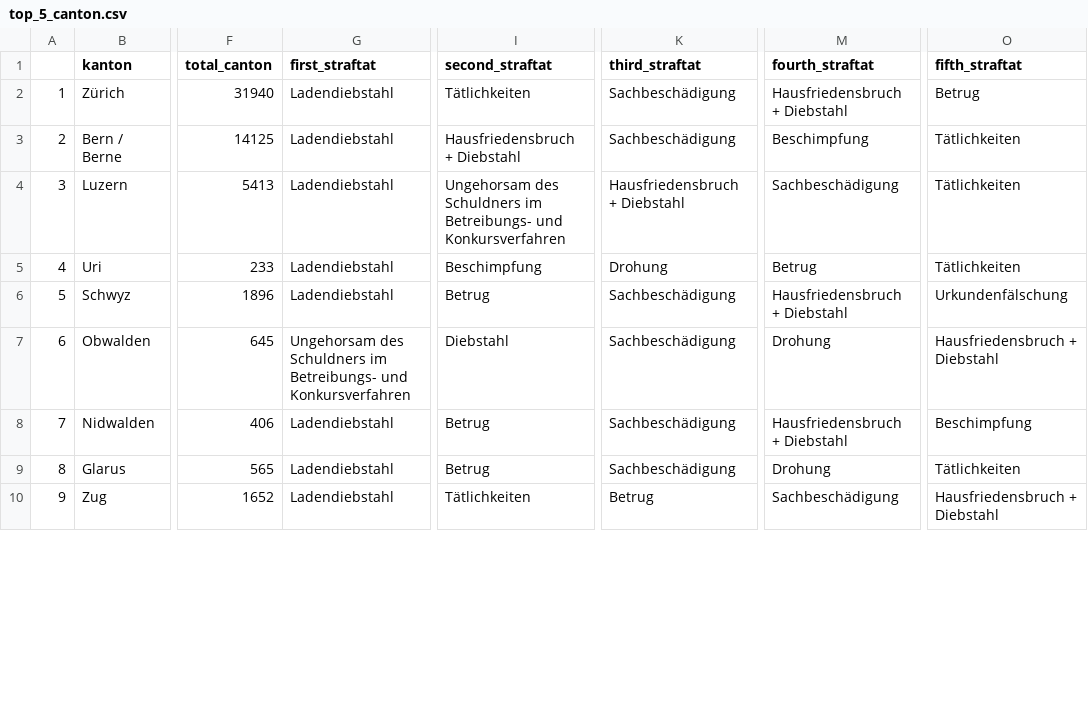
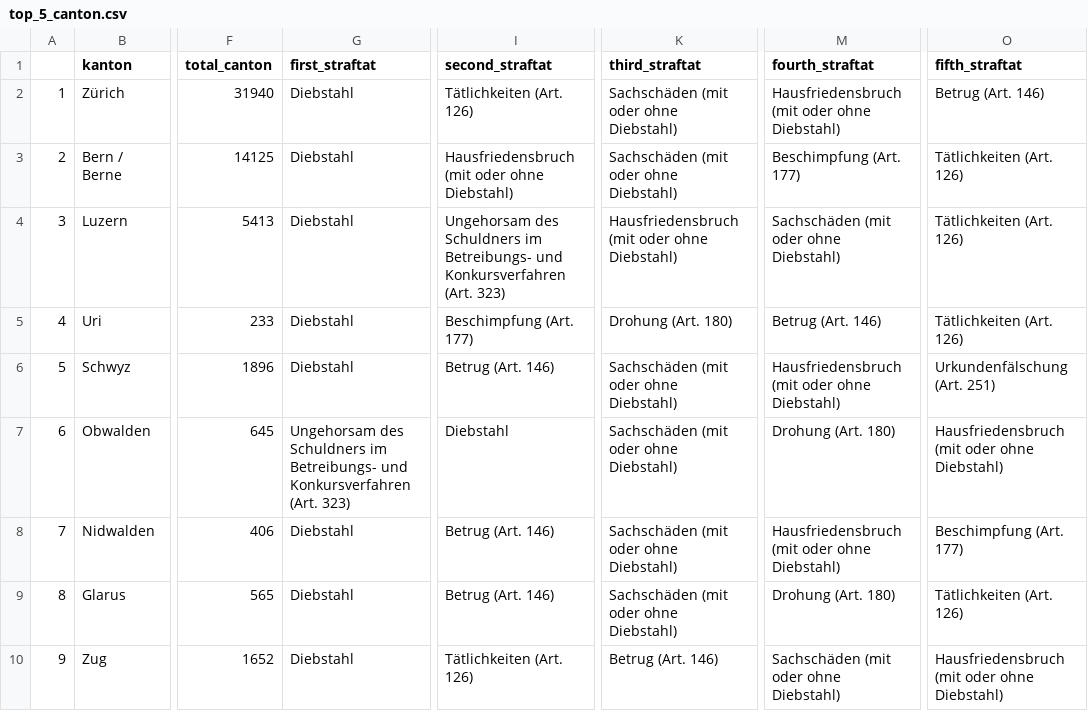
Before and after one commit to vey83/crimi, a CSV file: top_5_canton.csv, drawn as a sheet; only a part is shown, gaps mark what is left out; the diff covers the shown part only; the diff names each change by its address in the sheet, - before the commit and + after, or states it on an @@ line.

Commit message:
Art. 139 et co. unifiés en D

```diff
--- a/top_5_canton.csv
+++ b/top_5_canton.csv
-G2:G6 (first_straftat): Ladendiebstahl
+G2:G6 (first_straftat): Diebstahl
-I2 (second_straftat): Tätlichkeiten
+I2 (second_straftat): Tätlichkeiten (Art. 126)
-K2:K3 (third_straftat): Sachbeschädigung
+K2:K3 (third_straftat): Sachschäden (mit oder ohne Diebstahl)
-M2 (fourth_straftat): Hausfriedensbruch + Diebstahl
+M2 (fourth_straftat): Hausfriedensbruch (mit oder ohne Diebstahl)
-O2 (fifth_straftat): Betrug
+O2 (fifth_straftat): Betrug (Art. 146)
-I3 (second_straftat): Hausfriedensbruch + Diebstahl
+I3 (second_straftat): Hausfriedensbruch (mit oder ohne Diebstahl)
-M3 (fourth_straftat): Beschimpfung
+M3 (fourth_straftat): Beschimpfung (Art. 177)
-O3:O5 (fifth_straftat): Tätlichkeiten
+O3:O5 (fifth_straftat): Tätlichkeiten (Art. 126)
-I4 (second_straftat): …und Konkursverfahren
+I4 (second_straftat): …und Konkursverfahren (Art. 323)
-K4 (third_straftat): Hausfriedensbruch + Diebstahl
+K4 (third_straftat): Hausfriedensbruch (mit oder ohne Diebstahl)
-M4 (fourth_straftat): Sachbeschädigung
+M4 (fourth_straftat): Sachschäden (mit oder ohne Diebstahl)
-I5 (second_straftat): Beschimpfung
+I5 (second_straftat): Beschimpfung (Art. 177)
-K5 (third_straftat): Drohung
+K5 (third_straftat): Drohung (Art. 180)
-M5 (fourth_straftat): Betrug
+M5 (fourth_straftat): Betrug (Art. 146)
-I6 (second_straftat): Betrug
+I6 (second_straftat): Betrug (Art. 146)
-K6:K9 (third_straftat): Sachbeschädigung
+K6:K9 (third_straftat): Sachschäden (mit oder ohne Diebstahl)
-M6 (fourth_straftat): Hausfriedensbruch + Diebstahl
+M6 (fourth_straftat): Hausfriedensbruch (mit oder ohne Diebstahl)
-O6 (fifth_straftat): Urkundenfälschung
+O6 (fifth_straftat): Urkundenfälschung (Art. 251)
-G7 (first_straftat): …und Konkursverfahren
+G7 (first_straftat): …und Konkursverfahren (Art. 323)
-M7 (fourth_straftat): Drohung
+M7 (fourth_straftat): Drohung (Art. 180)
-O7 (fifth_straftat): Hausfriedensbruch + Diebstahl
+O7 (fifth_straftat): Hausfriedensbruch (mit oder ohne Diebstahl)
-G8:G10 (first_straftat): Ladendiebstahl
+G8:G10 (first_straftat): Diebstahl
-I8:I9 (second_straftat): Betrug
+I8:I9 (second_straftat): Betrug (Art. 146)
-M8 (fourth_straftat): Hausfriedensbruch + Diebstahl
+M8 (fourth_straftat): Hausfriedensbruch (mit oder ohne Diebstahl)
-O8 (fifth_straftat): Beschimpfung
+O8 (fifth_straftat): Beschimpfung (Art. 177)
-M9 (fourth_straftat): Drohung
+M9 (fourth_straftat): Drohung (Art. 180)
-O9 (fifth_straftat): Tätlichkeiten
+O9 (fifth_straftat): Tätlichkeiten (Art. 126)
-I10 (second_straftat): Tätlichkeiten
+I10 (second_straftat): Tätlichkeiten (Art. 126)
-K10 (third_straftat): Betrug
+K10 (third_straftat): Betrug (Art. 146)
-M10 (fourth_straftat): Sachbeschädigung
+M10 (fourth_straftat): Sachschäden (mit oder ohne Diebstahl)
-O10 (fifth_straftat): Hausfriedensbruch + Diebstahl
+O10 (fifth_straftat): Hausfriedensbruch (mit oder ohne Diebstahl)
```
Also changed, not shown: 80 edited cells elsewhere in this file.
